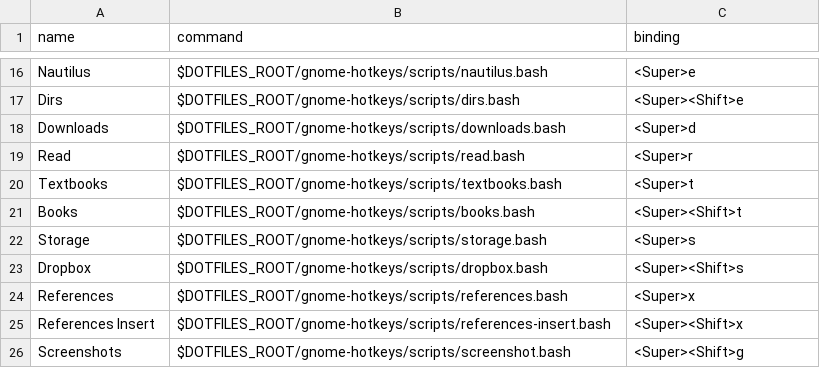
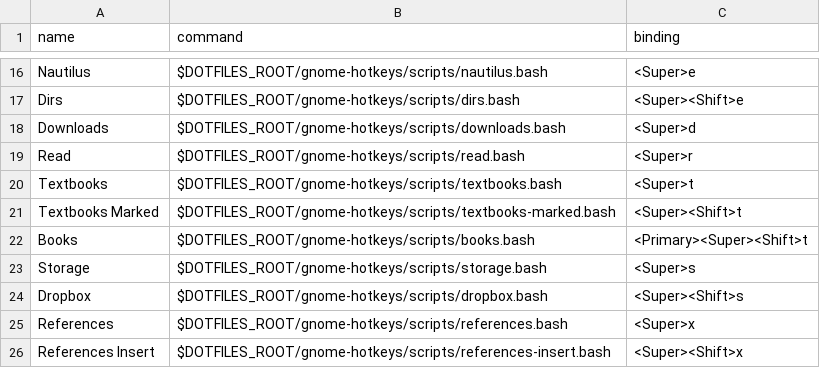
Before and after one commit to fishberg/dotfiles, a CSV file: gnome-hotkeys/configs/my-hotkeys.csv, drawn as a sheet; only a part is shown, gaps mark what is left out; the shorter side is filled out with more unchanged rows.

Commit message:
added textbooks marked

```diff
--- a/gnome-hotkeys/configs/my-hotkeys.csv
+++ b/gnome-hotkeys/configs/my-hotkeys.csv
@@ -20,3 +20,4 @@ Read,$DOTFILES_ROOT/gnome-hotkeys/scripts/read.bash,<Super>r
 Textbooks,$DOTFILES_ROOT/gnome-hotkeys/scripts/textbooks.bash,<Super>t
-Books,$DOTFILES_ROOT/gnome-hotkeys/scripts/books.bash,<Super><Shift>t
+Textbooks Marked,$DOTFILES_ROOT/gnome-hotkeys/scripts/textbooks-marked.bash,<Super><Shift>t
+Books,$DOTFILES_ROOT/gnome-hotkeys/scripts/books.bash,<Primary><Super><Shift>t
 Storage,$DOTFILES_ROOT/gnome-hotkeys/scripts/storage.bash,<Super>s
```
Also changed, not shown: 1 other file.
